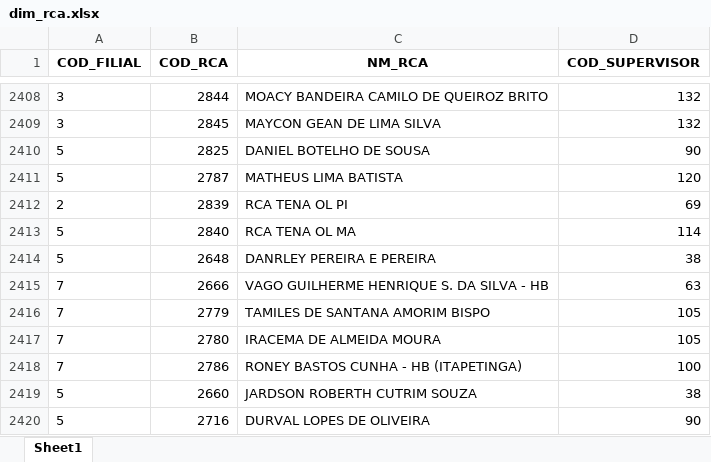
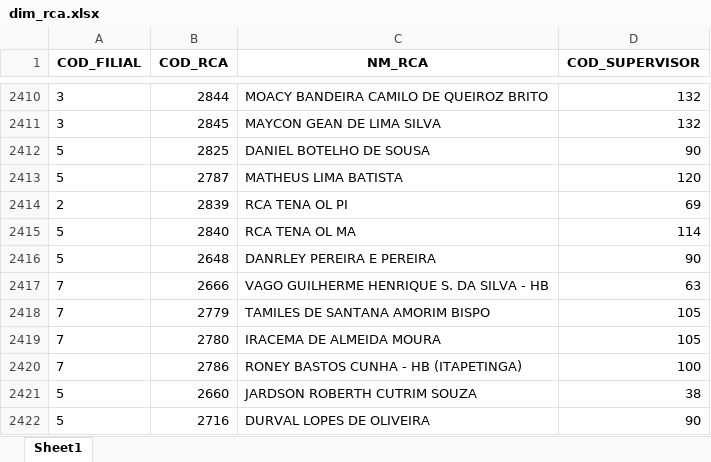
Before and after one commit to RoqueChristian/convencao, an Excel workbook: data/dim_rca.xlsx, sheet Sheet1, drawn as a sheet; only a part is shown, gaps mark what is left out; values as stored, in another font and other column widths than the file's, no borders; addresses are those after the commit; the diff covers the shown part only; the diff names each change by its address in the sheet, - before the commit and + after, or states it on an @@ line.

```diff
--- a/data/dim_rca.xlsx (sheet Sheet1)
+++ b/data/dim_rca.xlsx (sheet Sheet1)
-D2416 (COD_SUPERVISOR): 38
+D2416 (COD_SUPERVISOR): 90
```
Also changed, not shown: 2 added rows and 4 edited cells elsewhere in this sheet.
